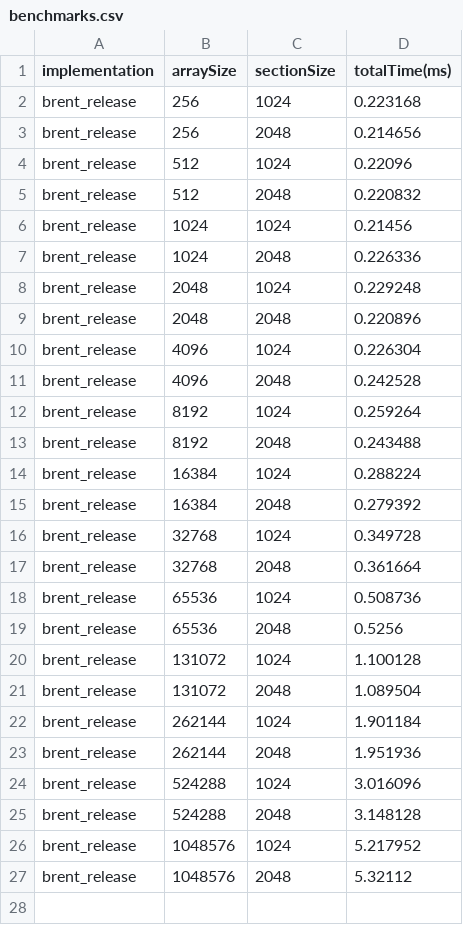
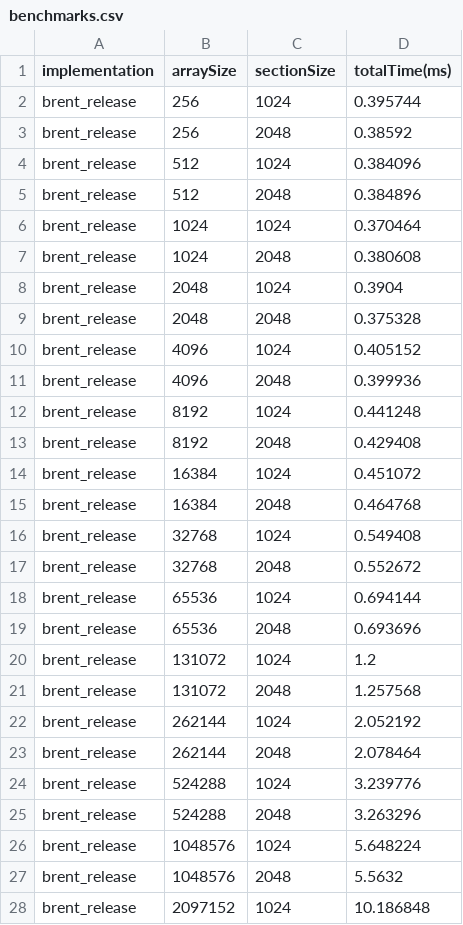
Before and after one commit to daltonbohning/Parallel-Scan-Scalability, a CSV file: benchmarks.csv, drawn as a sheet; only a part is shown; the diff covers the shown part only.

Commit message:
sizes up to 16777216 supported

```diff
--- a/benchmarks.csv
+++ b/benchmarks.csv
@@ -1,27 +1,28 @@
 implementation,arraySize,sectionSize,totalTime(ms)
-brent_release,256,1024,0.223168
-brent_release,256,2048,0.214656
-brent_release,512,1024,0.22096
-brent_release,512,2048,0.220832
-brent_release,1024,1024,0.21456
-brent_release,1024,2048,0.226336
-brent_release,2048,1024,0.229248
-brent_release,2048,2048,0.220896
-brent_release,4096,1024,0.226304
-brent_release,4096,2048,0.242528
-brent_release,8192,1024,0.259264
-brent_release,8192,2048,0.243488
-brent_release,16384,1024,0.288224
-brent_release,16384,2048,0.279392
-brent_release,32768,1024,0.349728
-brent_release,32768,2048,0.361664
-brent_release,65536,1024,0.508736
-brent_release,65536,2048,0.5256
-brent_release,131072,1024,1.100128
-brent_release,131072,2048,1.089504
-brent_release,262144,1024,1.901184
-brent_release,262144,2048,1.951936
-brent_release,524288,1024,3.016096
-brent_release,524288,2048,3.148128
-brent_release,1048576,1024,5.217952
-brent_release,1048576,2048,5.32112
+brent_release,256,1024,0.395744
+brent_release,256,2048,0.38592
+brent_release,512,1024,0.384096
+brent_release,512,2048,0.384896
+brent_release,1024,1024,0.370464
+brent_release,1024,2048,0.380608
+brent_release,2048,1024,0.3904
+brent_release,2048,2048,0.375328
+brent_release,4096,1024,0.405152
+brent_release,4096,2048,0.399936
+brent_release,8192,1024,0.441248
+brent_release,8192,2048,0.429408
+brent_release,16384,1024,0.451072
+brent_release,16384,2048,0.464768
+brent_release,32768,1024,0.549408
+brent_release,32768,2048,0.552672
+brent_release,65536,1024,0.694144
+brent_release,65536,2048,0.693696
+brent_release,131072,1024,1.2
+brent_release,131072,2048,1.257568
+brent_release,262144,1024,2.052192
+brent_release,262144,2048,2.078464
+brent_release,524288,1024,3.239776
+brent_release,524288,2048,3.263296
+brent_release,1048576,1024,5.648224
+brent_release,1048576,2048,5.5632
+brent_release,2097152,1024,10.186848
```
Also changed, not shown: 7 added rows elsewhere in this file, 3 other files.
